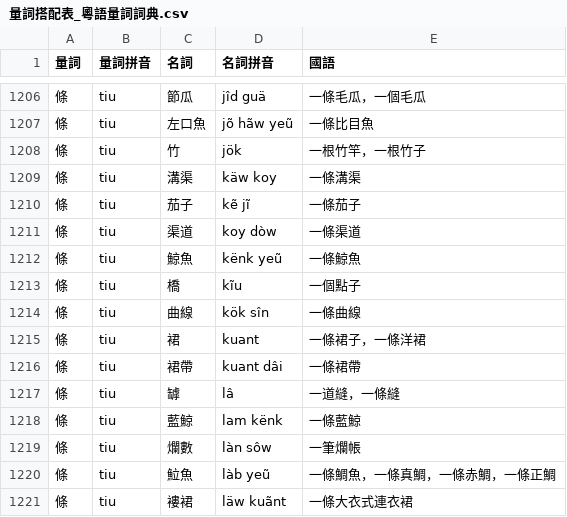
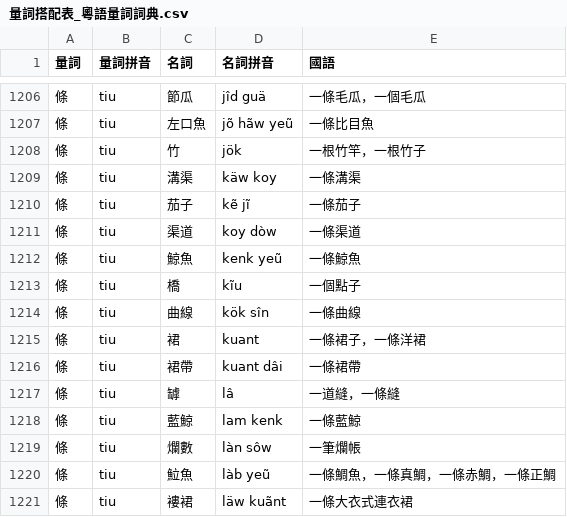
Before and after one commit to kfcd/yylc, a CSV file: dist/csv/粵語拼音字_調符/量詞搭配表_粵語量詞詞典.csv, drawn as a sheet; only a part is shown, gaps mark what is left out; the diff names each change by its address in the sheet, - before the commit and + after, or states it on an @@ line.

```diff
--- a/dist/csv/粵語拼音字_調符/量詞搭配表_粵語量詞詞典.csv
+++ b/dist/csv/粵語拼音字_調符/量詞搭配表_粵語量詞詞典.csv
-D1212 (名詞拼音): kënk yeũ
+D1212 (名詞拼音): kenk yeũ
-D1218 (名詞拼音): lam kënk
+D1218 (名詞拼音): lam kenk
```
Also changed, not shown: dist/csv/劉錫祥/量詞搭配表_粵語量詞詞典.csv, dist/csv/國際音標/量詞搭配表_粵語量詞詞典.csv, 31 other files.
